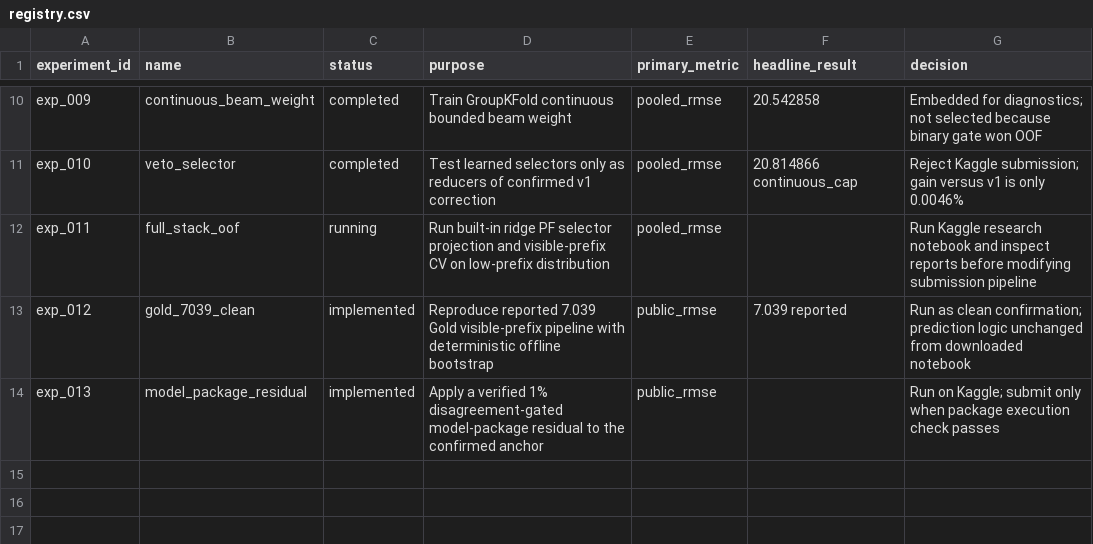
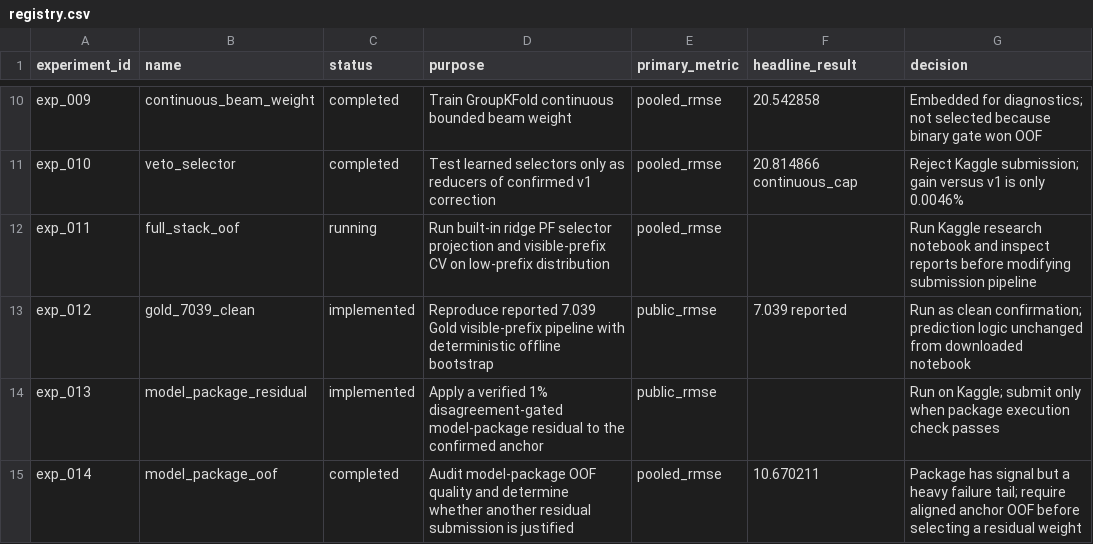
Before and after one commit to FlexonaFFt/MLKaggleTasks, a CSV file: competitions/public-comp/wellbore-geology-prediction/experiments/registry.csv, drawn as a sheet; only a part is shown, gaps mark what is left out; the diff names each change by its address in the sheet, - before the commit and + after, or states it on an @@ line.

Commit message:
--update experiments

```diff
--- a/competitions/public-comp/wellbore-geology-prediction/experiments/registry.csv
+++ b/competitions/public-comp/wellbore-geology-prediction/experiments/registry.csv
+row 15: exp_014 | model_package_oof | completed | Audit model-package OOF quality and determine whether another residual submission is justified | pooled_rmse | 10.670211 | Package has signal but a heavy failure tail; require aligned anchor OOF before selecting a residual weight
```
Also changed, not shown: 7 other files.
